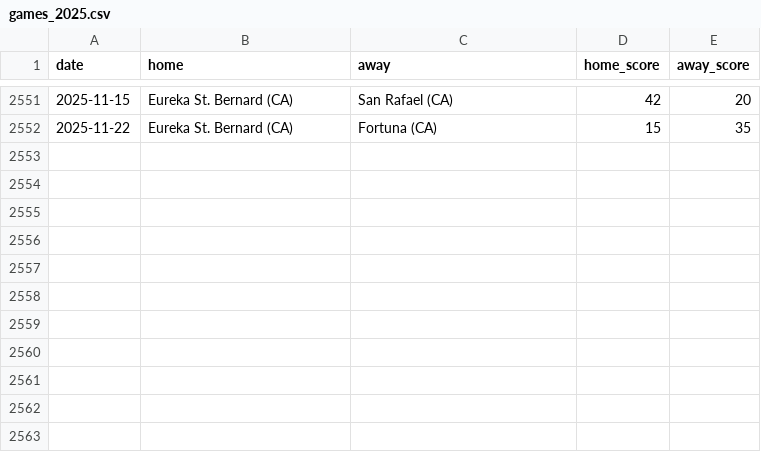
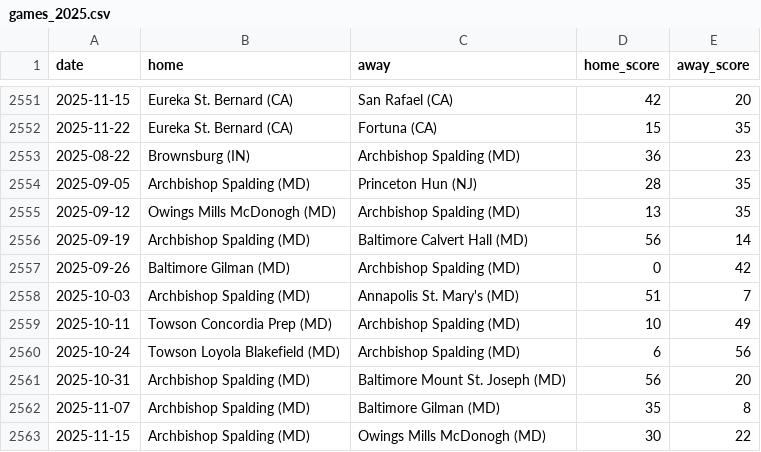
Before and after one commit to YutongHanOfficial/mi-football-predictor, a CSV file: games_2025.csv, drawn as a sheet; only a part is shown, gaps mark what is left out; the diff names each change by its address in the sheet, - before the commit and + after, or states it on an @@ line.

Commit message:
Update games_2025.csv

```diff
--- a/games_2025.csv
+++ b/games_2025.csv
+row 2553: 2025-08-22 | Brownsburg (IN) | Archbishop Spalding (MD) | 36 | 23
+row 2554: 2025-09-05 | Archbishop Spalding (MD) | Princeton Hun (NJ) | 28 | 35
+row 2555: 2025-09-12 | Owings Mills McDonogh (MD) | Archbishop Spalding (MD) | 13 | 35
+row 2556: 2025-09-19 | Archbishop Spalding (MD) | Baltimore Calvert Hall (MD) | 56 | 14
+row 2557: 2025-09-26 | Baltimore Gilman (MD) | Archbishop Spalding (MD) | 0 | 42
+row 2558: 2025-10-03 | Archbishop Spalding (MD) | Annapolis St. Mary's (MD) | 51 | 7
+row 2559: 2025-10-11 | Towson Concordia Prep (MD) | Archbishop Spalding (MD) | 10 | 49
+row 2560: 2025-10-24 | Towson Loyola Blakefield (MD) | Archbishop Spalding (MD) | 6 | 56
+row 2561: 2025-10-31 | Archbishop Spalding (MD) | Baltimore Mount St. Joseph (MD) | 56 | 20
+row 2562: 2025-11-07 | Archbishop Spalding (MD) | Baltimore Gilman (MD) | 35 | 8
+row 2563: 2025-11-15 | Archbishop Spalding (MD) | Owings Mills McDonogh (MD) | 30 | 22
```
